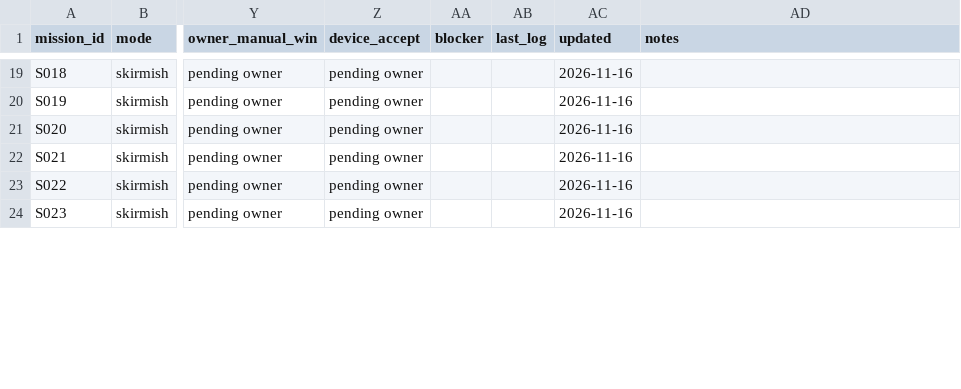
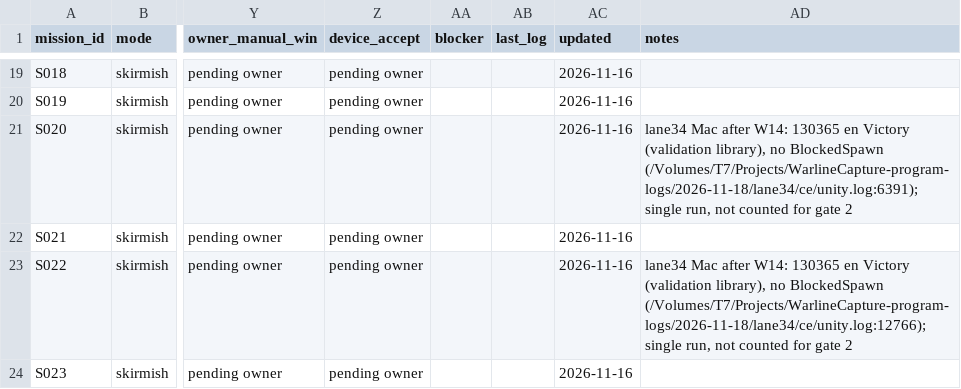
Before and after one commit to farhad2na2/WarlineCapture, a CSV file: Design/Orchestration/missions.csv, drawn as a sheet; only a part is shown, gaps mark what is left out; the diff covers the shown part only; the diff names each change by its address in the sheet, - before the commit and + after, or states it on an @@ line.

```diff
--- a/Design/Orchestration/missions.csv
+++ b/Design/Orchestration/missions.csv
-AD21 (notes): (empty)
+AD21 (notes): lane34 Mac after W14: 130365 en Victory (validation library), no BlockedSpawn (/Volumes/T7/Projects/WarlineCapture-program-logs/2026-11-18/lane34/ce/unity.log:6391); single run, not counted for gate 2
-AD23 (notes): (empty)
+AD23 (notes): lane34 Mac after W14: 130365 en Victory (validation library), no BlockedSpawn (/Volumes/T7/Projects/WarlineCapture-program-logs/2026-11-18/lane34/ce/unity.log:12766); single run, not counted for gate 2
```
Also changed, not shown: 6 edited cells elsewhere in this file, 1 other file.
